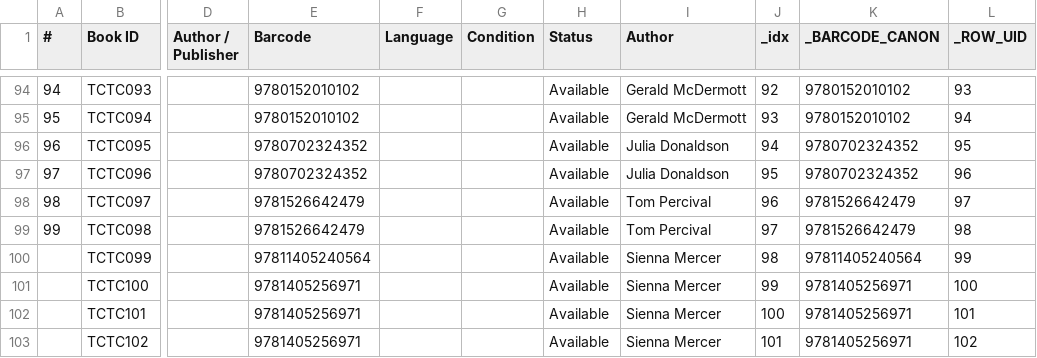
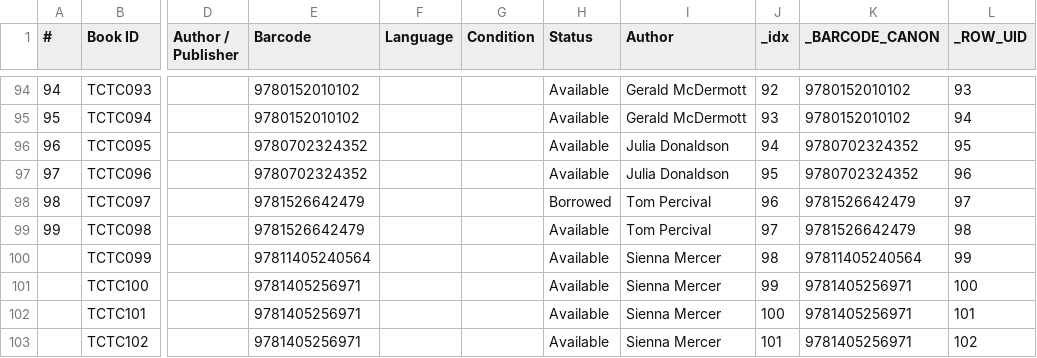
Before and after one commit to Thoko654/tzu-chi-library, a CSV file: data/Library_books.csv, drawn as a sheet; only a part is shown, gaps mark what is left out; the diff names each change by its address in the sheet, - before the commit and + after, or states it on an @@ line.

```diff
--- a/data/Library_books.csv
+++ b/data/Library_books.csv
-H98 (Status): Available
+H98 (Status): Borrowed
```
